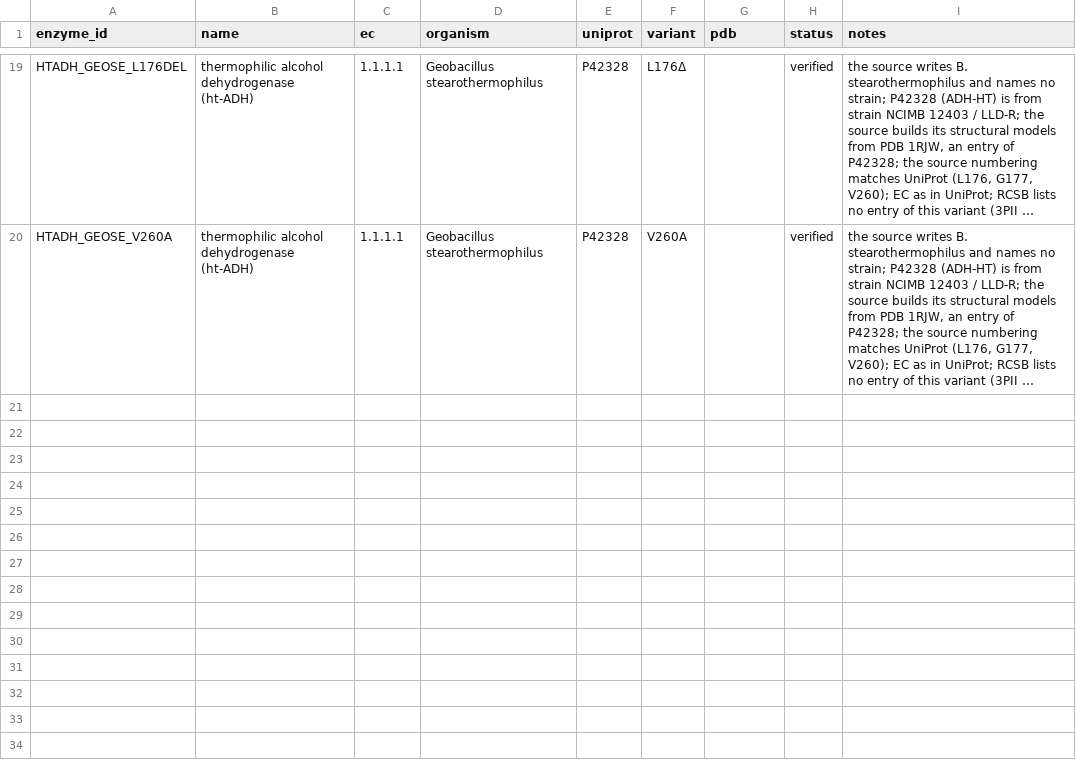
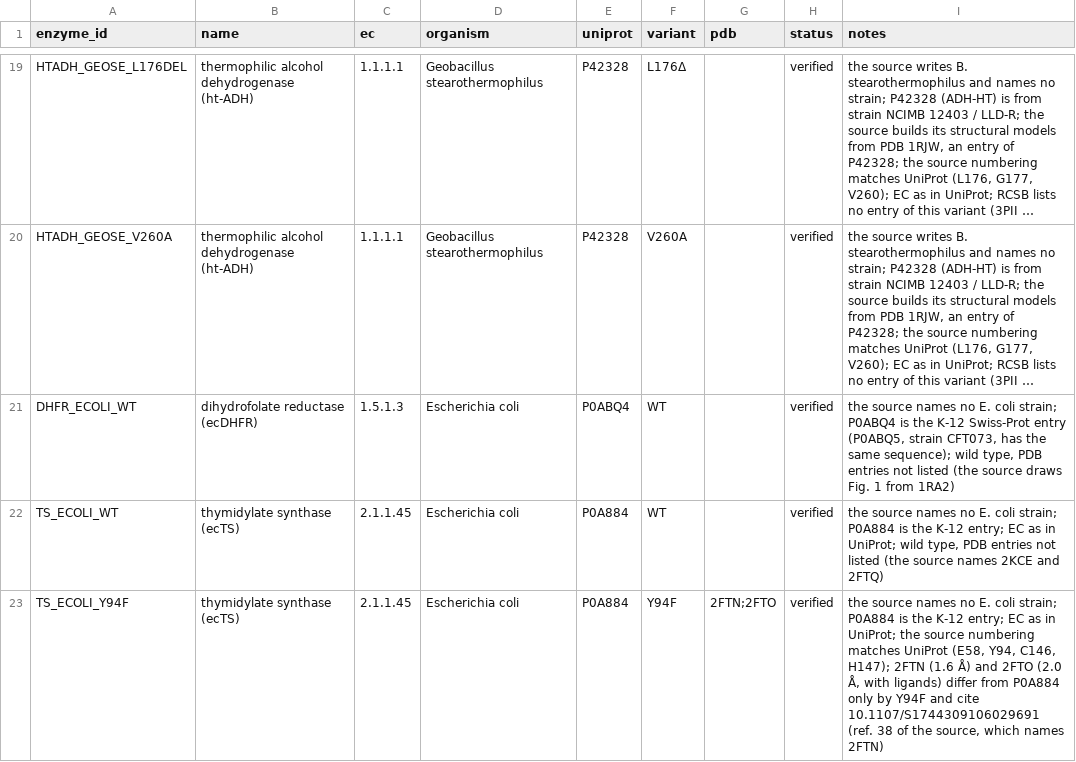
Before and after one commit to sectio-aurea-q/meg-nen, a CSV file: data/enzymes.csv, drawn as a sheet; only a part is shown, gaps mark what is left out; long unchanged cells end in …; the diff covers the shown part only; the diff names each change by its address in the sheet, - before the commit and + after, or states it on an @@ line.

```diff
--- a/data/enzymes.csv
+++ b/data/enzymes.csv
+row 21: DHFR_ECOLI_WT | dihydrofolate reductase (ecDHFR) | 1.5.1.3 | Escherichia coli | P0ABQ4 | WT |  | verified | the source names no E. coli strain; P0ABQ4 is the K-12 Swiss-Prot entry (P0ABQ5, strain CFT073, has the same sequence); wild type, PDB entries not listed (the source draws Fig. 1 from 1RA2)
+row 22: TS_ECOLI_WT | thymidylate synthase (ecTS) | 2.1.1.45 | Escherichia coli | P0A884 | WT |  | verified | the source names no E. coli strain; P0A884 is the K-12 entry; EC as in UniProt; wild type, PDB entries not listed (the source names 2KCE and 2FTQ)
+row 23: TS_ECOLI_Y94F | thymidylate synthase (ecTS) | 2.1.1.45 | Escherichia coli | P0A884 | Y94F | 2FTN;2FTO | verified | the source names no E. coli strain; P0A884 is the K-12 entry; EC as in UniProt; the source numbering matches UniProt (E58, Y94, C146, H147); 2FTN (1.6 Å) and 2FTO (2.0 Å, with ligands) differ from P0A884 only by Y94F and cite 10.1107/S1744309106029691 (ref. 38 of the source, which names 2FTN)
```
Also changed, not shown: 9 added rows elsewhere in this file, data/steps.csv, sources/first_sources.csv, 10 other files.
